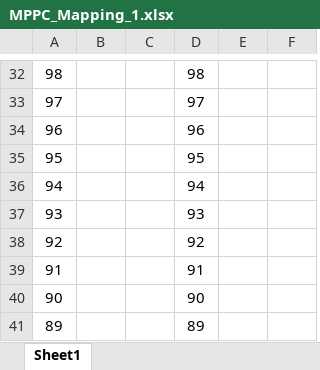
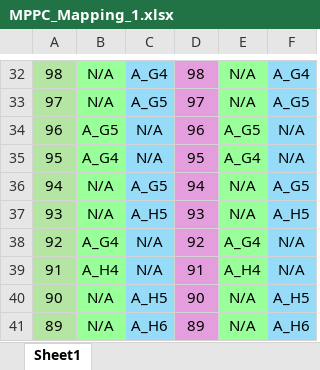
Before and after one commit to AlexEnciu/Test_PCB_MPPC-array_FARICH, an Excel workbook: DataSheet/MPPC_Mapping_1.xlsx, sheet Sheet1, drawn as a sheet; only a part is shown, gaps mark what is left out; values as stored, in another font and other column widths than the file's, no borders; charts and pictures and conditional formats not drawn; the diff covers the shown part only; the diff names each change by its address in the sheet, - before the commit and + after, or states it on an @@ line.

```diff
--- a/DataSheet/MPPC_Mapping_1.xlsx (sheet Sheet1)
+++ b/DataSheet/MPPC_Mapping_1.xlsx (sheet Sheet1)
-A32:A41 fill: none
+A32:A41 fill: #B4E5A2
-B32:B41 fill: none
+B32:B41 fill: #99FF99
-B32:B33: (empty)
+B32:B33: N/A
-C32:C41 fill: none
+C32:C41 fill: #96DCF8
-C32: (empty)
+C32: A_G4
-D32:D41 fill: none
+D32:D41 fill: #E59EDD
-E32:E41 fill: none
+E32:E41 fill: #99FF99
-E32:E33: (empty)
+E32:E33: N/A
-F32:F41 fill: none
+F32:F41 fill: #96DCF8
-F32: (empty)
+F32: A_G4
-C33: (empty)
+C33: A_G5
-F33: (empty)
+F33: A_G5
-B34: (empty)
+B34: A_G5
-C34:C35: (empty)
+C34:C35: N/A
-E34: (empty)
+E34: A_G5
-F34:F35: (empty)
+F34:F35: N/A
-B35: (empty)
+B35: A_G4
-E35: (empty)
+E35: A_G4
-B36:B37: (empty)
+B36:B37: N/A
-C36: (empty)
+C36: A_G5
-E36:E37: (empty)
+E36:E37: N/A
-F36: (empty)
+F36: A_G5
-C37: (empty)
+C37: A_H5
-F37: (empty)
+F37: A_H5
-B38: (empty)
+B38: A_G4
-C38:C39: (empty)
+C38:C39: N/A
-E38: (empty)
+E38: A_G4
-F38:F39: (empty)
+F38:F39: N/A
-B39: (empty)
+B39: A_H4
-E39: (empty)
+E39: A_H4
-B40:B41: (empty)
+B40:B41: N/A
-C40: (empty)
+C40: A_H5
-E40:E41: (empty)
+E40:E41: N/A
-F40: (empty)
+F40: A_H5
-C41: (empty)
+C41: A_H6
-F41: (empty)
+F41: A_H6
```
Also changed, not shown: 422 edited cells and cell formats elsewhere in this sheet, charts or pictures, 42 other files.
